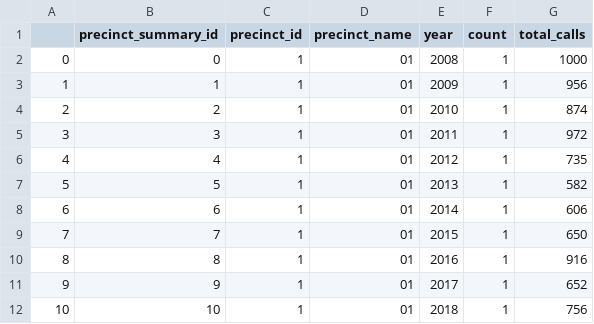
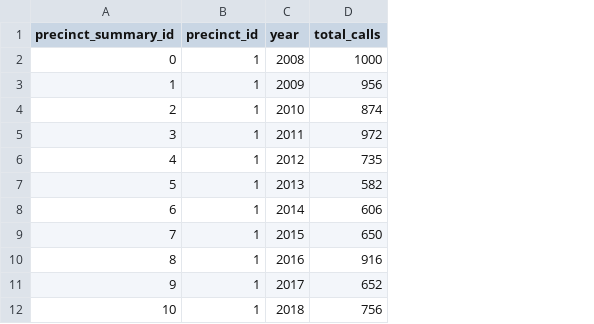
Before and after one commit to 12wollmana/UMN-Data_Analytics-Project_02, a CSV file: database/data/external/precinct_summary_tb.csv, drawn as a sheet; only a part is shown; the diff names each change by its address in the sheet, - before the commit and + after, or states it on an @@ line.

```diff
--- a/database/data/external/precinct_summary_tb.csv
+++ b/database/data/external/precinct_summary_tb.csv
-column A, rows 2-12: 0 | 1 | 2 | 3 | 4 | 5 | 6 | 7 | 8 | 9 | 10
-column D (precinct_name), rows 2-12: all 01
-column F (count), rows 2-12: all 1
```
Also changed, not shown: database/data/external/city_summary_tb.csv, database/data/external/neighborhood_summary_tb.csv, 10 other files.
